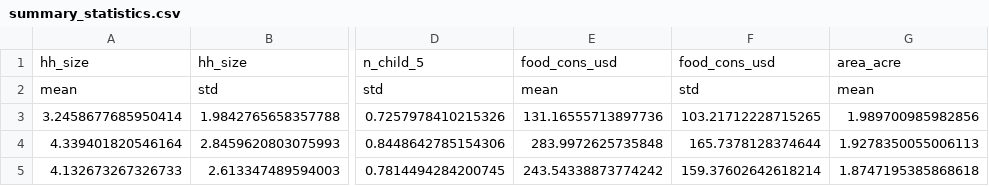
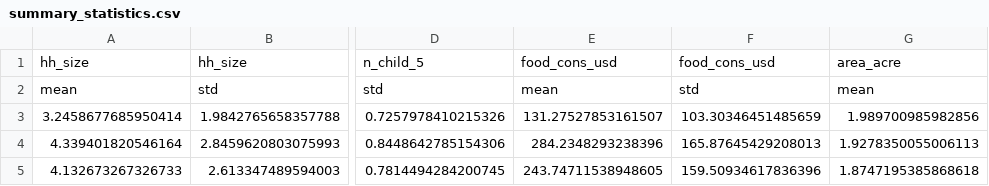
Before and after one commit to KasiwaAcademy/Reproducible_Research_Fundamentals, a CSV file: Output/summary_statistics.csv, drawn as a sheet; only a part is shown, gaps mark what is left out; the diff names each change by its address in the sheet, - before the commit and + after, or states it on an @@ line.

```diff
--- a/Output/summary_statistics.csv
+++ b/Output/summary_statistics.csv
-E3: 131.16555713897736
+E3: 131.27527853161507
-F3: 103.21712228715265
+F3: 103.30346451485659
-E4: 283.9972625735848
+E4: 284.2348293238396
-F4: 165.7378128374644
+F4: 165.87645429208013
-E5: 243.54338873774242
+E5: 243.74711538948605
-F5: 159.37602642618214
+F5: 159.50934617836396
```
Also changed, not shown: Data/Final/baseline_treat_status.csv, Output/multiple_regression.csv, 2 other files.
